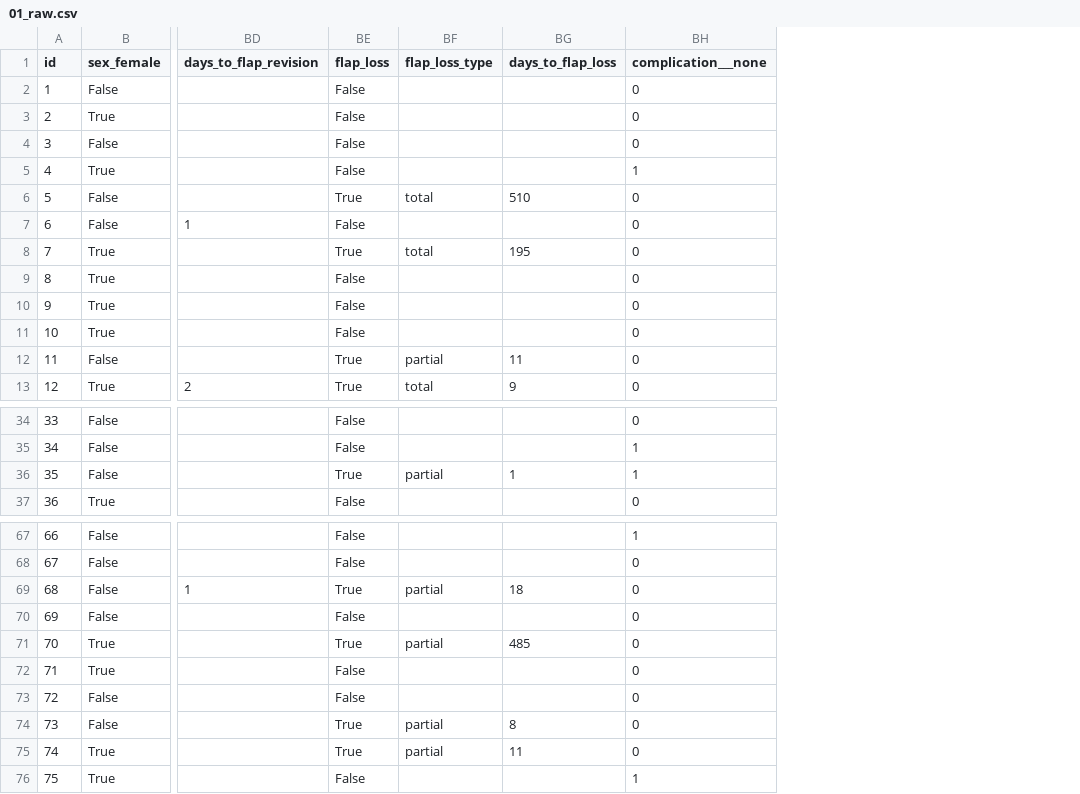
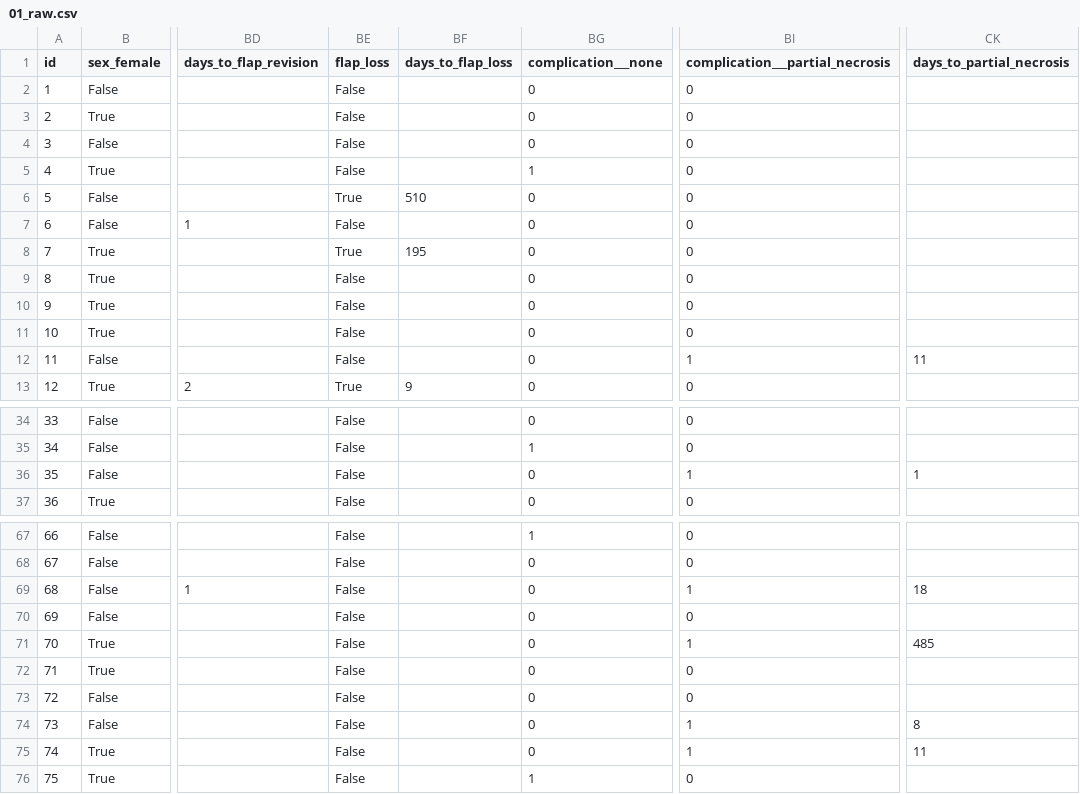
Before and after one commit to philipp-lampert/mymandible, a CSV file: data_science/data/pipeline/01_raw.csv, drawn as a sheet; only a part is shown, gaps mark what is left out; removed rows and columns are numbered as before the commit, all else as after; the diff covers the shown part only; the diff names each change by its address in the sheet, - before the commit and + after, or states it on an @@ line.

Commit message:
Add files via upload

```diff
--- a/data_science/data/pipeline/01_raw.csv
+++ b/data_science/data/pipeline/01_raw.csv
-column BF (flap_loss_type), rows 6-13: total |  | total |  |  |  | partial | total; row 36: partial; rows 69-75: partial |  | partial |  |  | partial | partial
+column BI (complication___partial_necrosis), rows 2-13: 0 | 0 | 0 | 0 | 0 | 0 | 0 | 0 | 0 | 0 | 1 | 0; rows 34-37: 0 | 0 | 1 | 0; rows 67-76: 0 | 0 | 1 | 0 | 1 | 0 | 0 | 1 | 1 | 0
+column CK (days_to_partial_necrosis), row 12: 11; row 36: 1; rows 69-75: 18 |  | 485 |  |  | 8 | 11
-BE12 (flap_loss): True
+BE12 (flap_loss): False
-BF12 (days_to_flap_loss): 11
+BF12 (days_to_flap_loss): (empty)
-BE36 (flap_loss): True
+BE36 (flap_loss): False
-BF36 (days_to_flap_loss): 1
+BF36 (days_to_flap_loss): (empty)
-BG36 (complication___none): 1
+BG36 (complication___none): 0
-BE69 (flap_loss): True
+BE69 (flap_loss): False
-BF69 (days_to_flap_loss): 18
+BF69 (days_to_flap_loss): (empty)
-BE71 (flap_loss): True
+BE71 (flap_loss): False
-BF71 (days_to_flap_loss): 485
+BF71 (days_to_flap_loss): (empty)
-BE74:BE75 (flap_loss): True
+BE74:BE75 (flap_loss): False
-BF74 (days_to_flap_loss): 8
+BF74 (days_to_flap_loss): (empty)
-BF75 (days_to_flap_loss): 11
+BF75 (days_to_flap_loss): (empty)
```
Also changed, not shown: 10 edited cells elsewhere in this file.
